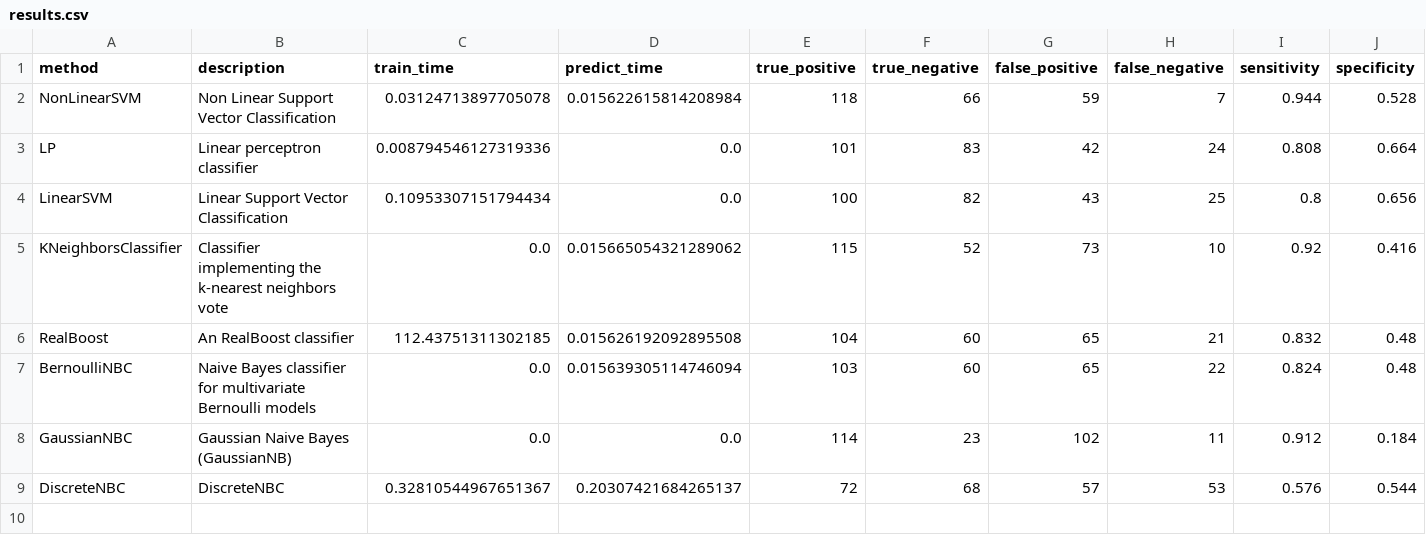
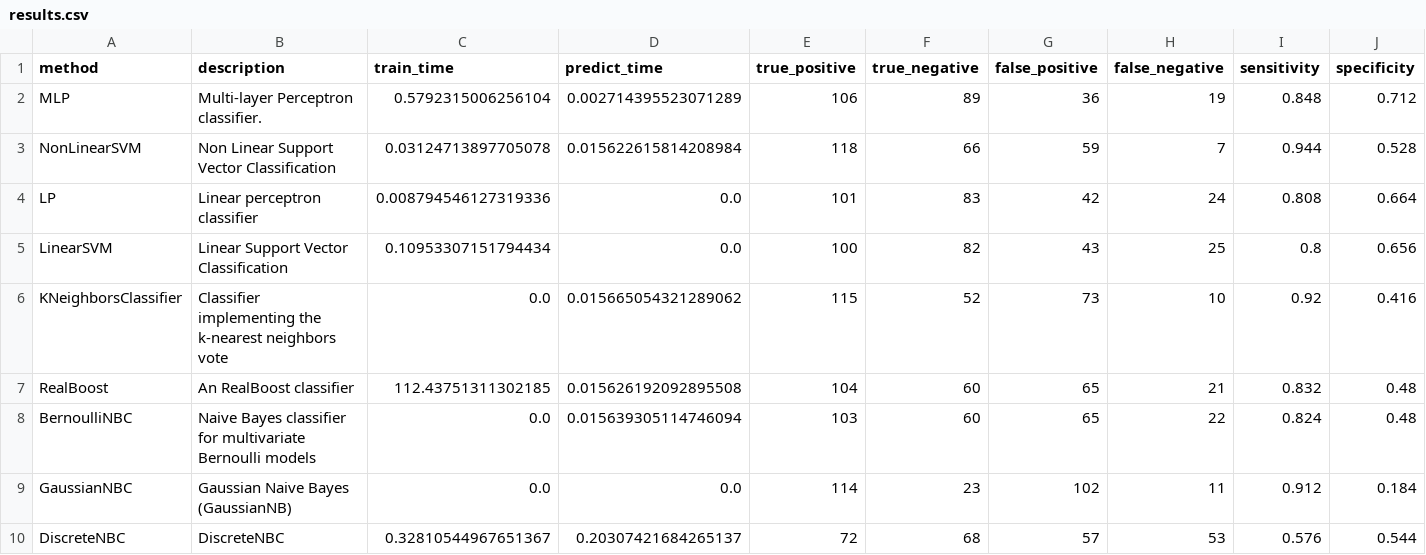
Before and after one commit to wl44545/wl44545.github.io, a CSV file: praca-inzynierska/history/2022_01_10_11_16_58_428702/results.csv, drawn as a sheet; only a part is shown; rows hold the shown columns only; the diff names each change by its address in the sheet, - before the commit and + after, or states it on an @@ line.

Commit message:
Autocommit with results

```diff
--- a/praca-inzynierska/history/2022_01_10_11_16_58_428702/results.csv
+++ b/praca-inzynierska/history/2022_01_10_11_16_58_428702/results.csv
+row 2: MLP | Multi-layer Perceptron classifier. | 0.5792315006256104 | 0.002714395523071289 | 106 | 89 | 36 | 19 | 0.848 | 0.712
```
Also changed, not shown: 5 other files.
